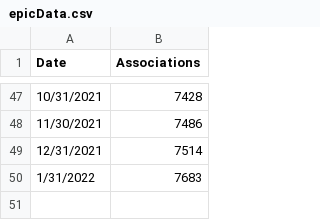
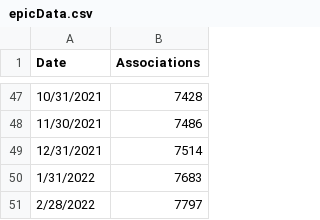
Before and after one commit to LaBarreOksnee/my-first-static-web-app-, a CSV file: api/message/epicData.csv, drawn as a sheet; only a part is shown, gaps mark what is left out.

Commit message:
Updated February 2022

```diff
--- a/api/message/epicData.csv
+++ b/api/message/epicData.csv
@@ -50 +50,2 @@
 1/31/2022,7683
+2/28/2022,7797
```
